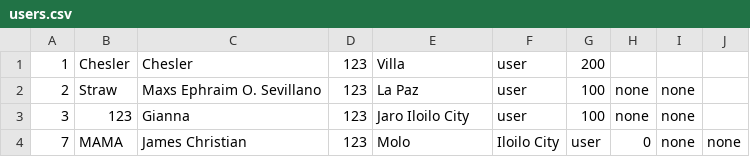
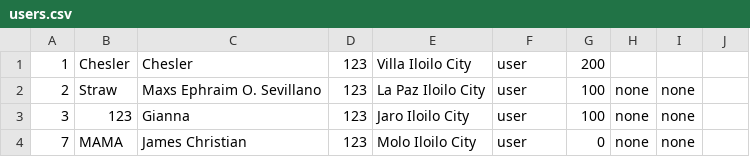
Before and after one commit to cheslergarbanzos-blip/safewatch, a CSV file: DATA/users.csv, drawn as a sheet.

```diff
--- a/DATA/users.csv
+++ b/DATA/users.csv
@@ -1,4 +1,4 @@
-1,Chesler,Chesler,123,Villa,user,200,,
-2,Straw,Maxs Ephraim O. Sevillano,123,La Paz,user,100,none,none
+1,Chesler,Chesler,123,Villa Iloilo City,user,200,,
+2,Straw,Maxs Ephraim O. Sevillano,123,La Paz Iloilo City,user,100,none,none
 3,123,Gianna,123,Jaro Iloilo City,user,100,none,none
-7,MAMA,James Christian,123,Molo, Iloilo City,user,0,none,none
+7,MAMA,James Christian,123,Molo Iloilo City,user,0,none,none
```
Also changed, not shown: 2 other files.
